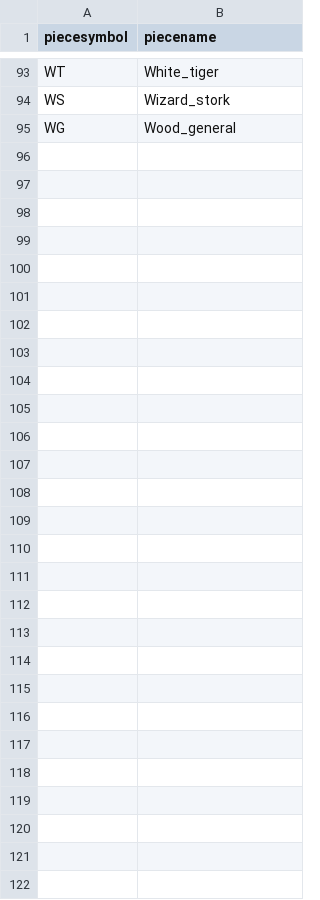
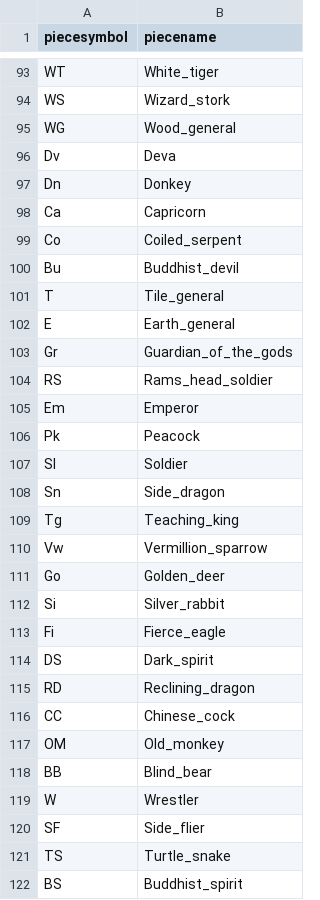
Before and after one commit to evert823/chess_variant_boardpainter, a CSV file: piecedefinitions/chushogipiecedefinitions.csv, drawn as a sheet; only a part is shown, gaps mark what is left out; the diff names each change by its address in the sheet, - before the commit and + after, or states it on an @@ line.

Commit message:
Piece definitions for Tai Shogi

```diff
--- a/piecedefinitions/chushogipiecedefinitions.csv
+++ b/piecedefinitions/chushogipiecedefinitions.csv
+row 96: Dv | Deva
+row 97: Dn | Donkey
+row 98: Ca | Capricorn
+row 99: Co | Coiled_serpent
+row 100: Bu | Buddhist_devil
+row 101: T | Tile_general
+row 102: E | Earth_general
+row 103: Gr | Guardian_of_the_gods
+row 104: RS | Rams_head_soldier
+row 105: Em | Emperor
+row 106: Pk | Peacock
+row 107: Sl | Soldier
+row 108: Sn | Side_dragon
+row 109: Tg | Teaching_king
+row 110: Vw | Vermillion_sparrow
+row 111: Go | Golden_deer
+row 112: Si | Silver_rabbit
+row 113: Fi | Fierce_eagle
+row 114: DS | Dark_spirit
+row 115: RD | Reclining_dragon
+row 116: CC | Chinese_cock
+row 117: OM | Old_monkey
+row 118: BB | Blind_bear
+row 119: W | Wrestler
+row 120: SF | Side_flier
+row 121: TS | Turtle_snake
+row 122: BS | Buddhist_spirit
```
